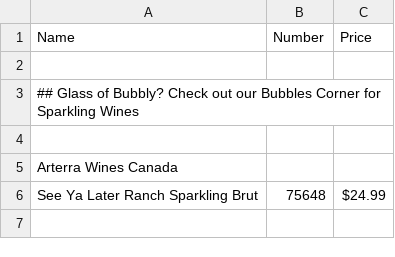
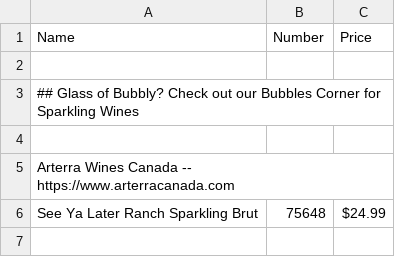
Before and after one commit to ToddLa/winetastic.ca, a CSV file: _data/wine.csv, drawn as a sheet; only a part is shown.

Commit message:
url for vendors

```diff
--- a/_data/wine.csv
+++ b/_data/wine.csv
@@ -4,3 +4,3 @@ Name,Number,Price
 ,,
-Arterra Wines Canada,,
+Arterra Wines Canada -- https://www.arterracanada.com,,
 See Ya Later Ranch Sparkling Brut,75648,$24.99
```
